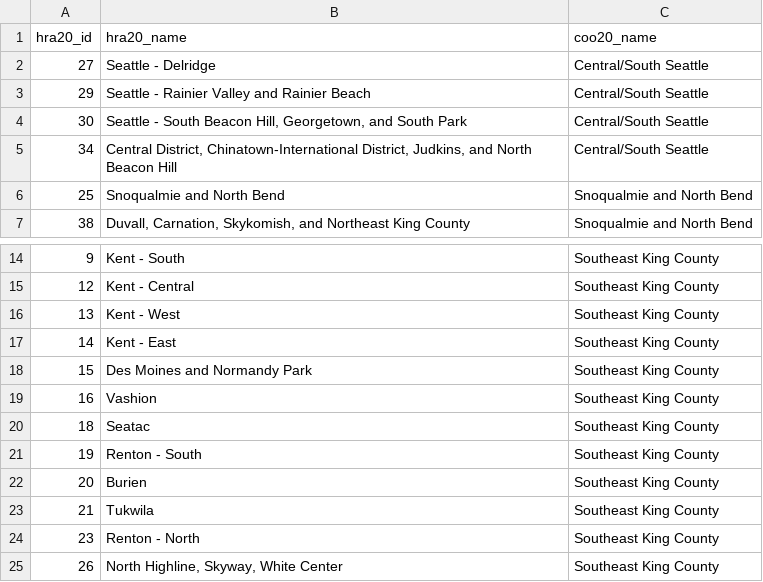
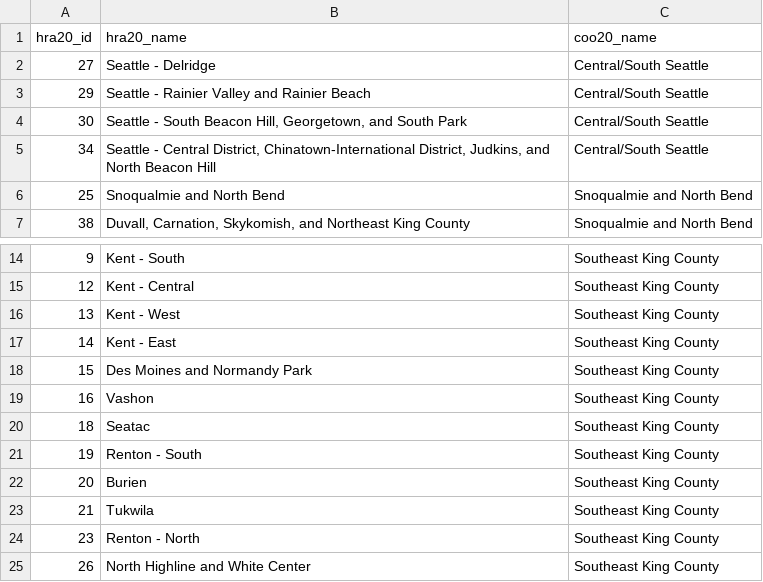
Before and after one commit to PHSKC-APDE/rads.data, a CSV file: inst/extdata/spatial_data/hra20_to_coo20.csv, drawn as a sheet; only a part is shown, gaps mark what is left out; the diff names each change by its address in the sheet, - before the commit and + after, or states it on an @@ line.

Commit message:
FIX typos in hra20 names in hra20 <> coo20 xwalk

```diff
--- a/inst/extdata/spatial_data/hra20_to_coo20.csv
+++ b/inst/extdata/spatial_data/hra20_to_coo20.csv
-B5 (hra20_name): Central District,…
+B5 (hra20_name): Seattle - Central District,…
-B19 (hra20_name): Vashion
+B19 (hra20_name): Vashon
-B25 (hra20_name): North Highline, Skyway, White Center
+B25 (hra20_name): North Highline and White Center
```
Also changed, not shown: 1 other file.
